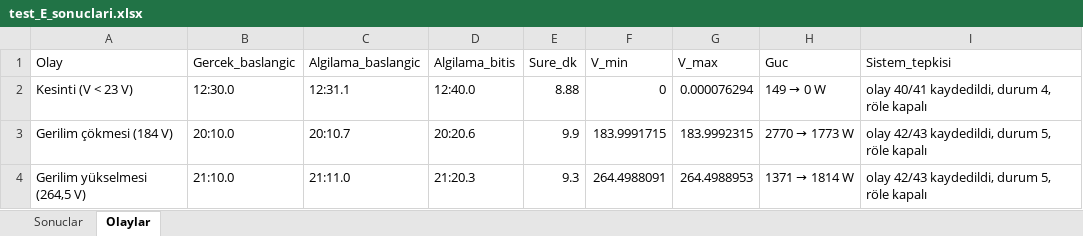
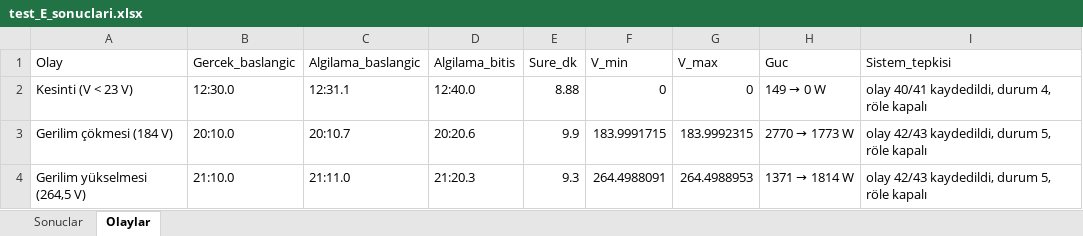
Before and after one commit to mamyylmz/akilli_sayac, an Excel workbook: simulink/testler/test_E_sonuclari.xlsx, sheet Olaylar, drawn as a sheet; values as stored, in another font and other column widths than the file's, no borders; the diff names each change by its address in the sheet, - before the commit and + after, or states it on an @@ line.

```diff
--- a/simulink/testler/test_E_sonuclari.xlsx (sheet Olaylar)
+++ b/simulink/testler/test_E_sonuclari.xlsx (sheet Olaylar)
-G2 (V_max): 0.000076294
+G2 (V_max): 0
```
Also changed, not shown: sheet Sonuclar, simulink/testler/test_B_sonuclari.xlsx, simulink/testler/test_D_sonuclari.xlsx, 10 other files.
